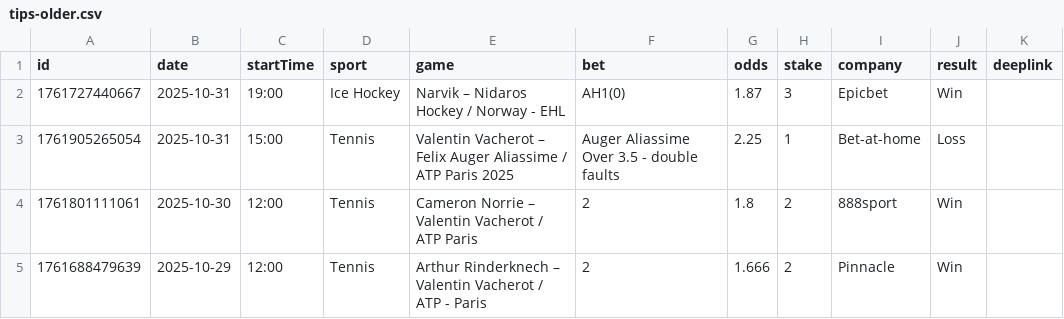
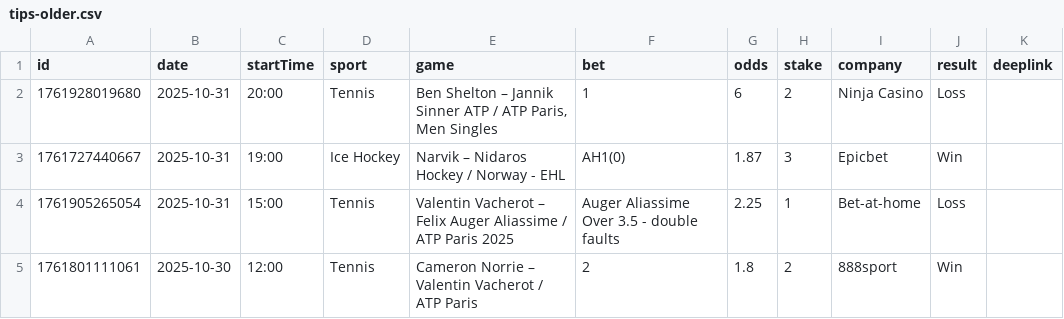
Before and after one commit to bjoorck/Bestvaluebets, a CSV file: tips-older.csv, drawn as a sheet; only a part is shown; the shorter side is filled out with more unchanged rows.

```diff
--- a/tips-older.csv
+++ b/tips-older.csv
@@ -1,2 +1,3 @@
 id,date,startTime,sport,game,bet,odds,stake,company,result,deeplink
+1761928019680,2025-10-31,20:00,Tennis,"Ben Shelton – Jannik Sinner ATP / ATP Paris, Men Singles ",1,6,2,Ninja Casino,Loss,
 1761727440667,2025-10-31,19:00,Ice Hockey,Narvik – Nidaros Hockey / Norway - EHL ,AH1(0),1.87,3,Epicbet,Win,
```
Also changed, not shown: tips-new.csv, 1 other file.
